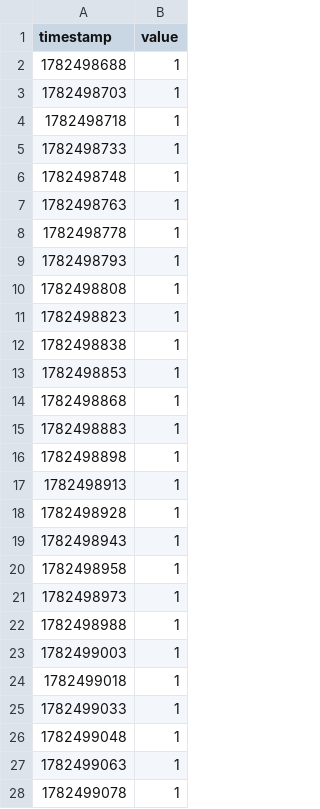
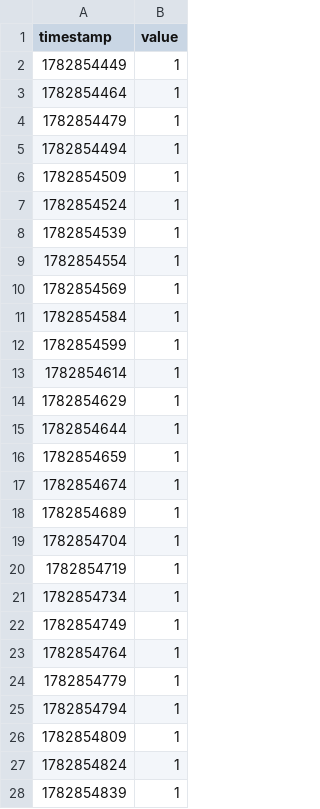
Before and after one commit to derry369/serverless-autoscaling-RL_V2, a CSV file: experiments/pods_light_api.csv, drawn as a sheet; only a part is shown; the diff covers the shown part only.

```diff
--- a/experiments/pods_light_api.csv
+++ b/experiments/pods_light_api.csv
@@ -1,28 +1,28 @@
 timestamp,value
-1782498688,1
-1782498703,1
-1782498718,1
-1782498733,1
-1782498748,1
-1782498763,1
-1782498778,1
-1782498793,1
-1782498808,1
-1782498823,1
-1782498838,1
-1782498853,1
-1782498868,1
-1782498883,1
-1782498898,1
-1782498913,1
-1782498928,1
-1782498943,1
-1782498958,1
-1782498973,1
-1782498988,1
-1782499003,1
-1782499018,1
-1782499033,1
-1782499048,1
-1782499063,1
-1782499078,1
+1782854449,1
+1782854464,1
+1782854479,1
+1782854494,1
+1782854509,1
+1782854524,1
+1782854539,1
+1782854554,1
+1782854569,1
+1782854584,1
+1782854599,1
+1782854614,1
+1782854629,1
+1782854644,1
+1782854659,1
+1782854674,1
+1782854689,1
+1782854704,1
+1782854719,1
+1782854734,1
+1782854749,1
+1782854764,1
+1782854779,1
+1782854794,1
+1782854809,1
+1782854824,1
+1782854839,1
```
Also changed, not shown: 14 edited cells elsewhere in this file, experiments/p99_light_api.csv, experiments/rate_light_api.csv, 1 other file.
